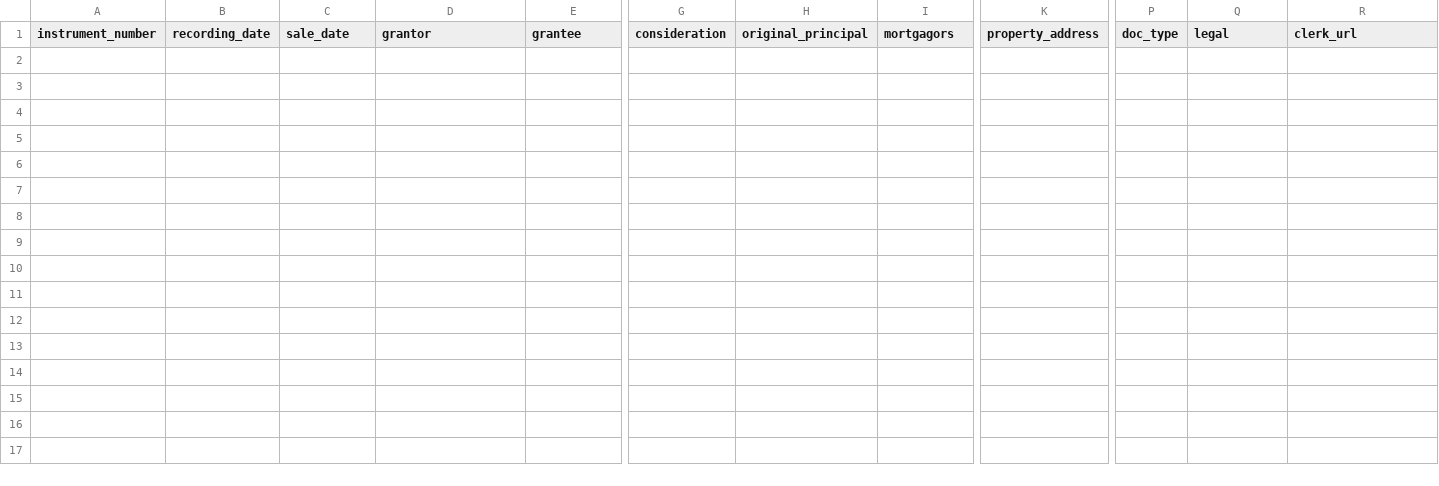
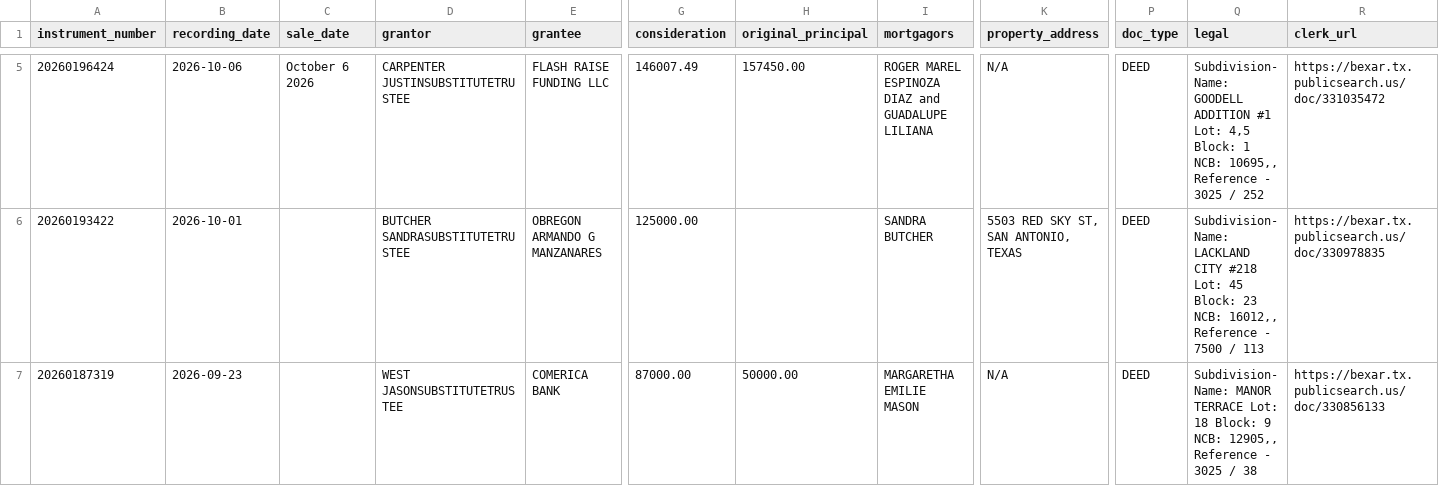
Before and after one commit to Sellmyhousefast247/Dallas-leads, a CSV file: data/trustee_deeds_bexar.csv, drawn as a sheet; only a part is shown, gaps mark what is left out; rows hold the shown columns only; the diff covers the shown part only; the diff names each change by its address in the sheet, - before the commit and + after, or states it on an @@ line.

```diff
--- a/data/trustee_deeds_bexar.csv
+++ b/data/trustee_deeds_bexar.csv
+row 5: 20260196424 | 2026-10-06 | October 6 2026 | CARPENTER JUSTINSUBSTITUTETRUSTEE | FLASH RAISE FUNDING LLC | 146007.49 | 157450.00 | ROGER MAREL ESPINOZA DIAZ and GUADALUPE LILIANA | N/A | DEED | Subdivision- Name: GOODELL ADDITION #1 Lot: 4,5 Block: 1 NCB: 10695,, Reference - 3025 / 252 | https://bexar.tx.publicsearch.us/doc/331035472
+row 6: 20260193422 | 2026-10-01 |  | BUTCHER SANDRASUBSTITUTETRUSTEE | OBREGON ARMANDO G MANZANARES | 125000.00 |  | SANDRA BUTCHER | 5503 RED SKY ST, SAN ANTONIO, TEXAS | DEED | Subdivision- Name: LACKLAND CITY #218 Lot: 45 Block: 23 NCB: 16012,, Reference - 7500 / 113 | https://bexar.tx.publicsearch.us/doc/330978835
+row 7: 20260187319 | 2026-09-23 |  | WEST JASONSUBSTITUTETRUSTEE | COMERICA BANK | 87000.00 | 50000.00 | MARGARETHA EMILIE MASON | N/A | DEED | Subdivision- Name: MANOR TERRACE Lot: 18 Block: 9 NCB: 12905,, Reference - 3025 / 38 | https://bexar.tx.publicsearch.us/doc/330856133
```
Also changed, not shown: 3 added rows elsewhere in this file, data/ghl_export.csv, data/skiptrace_export.csv, 15 other files.
